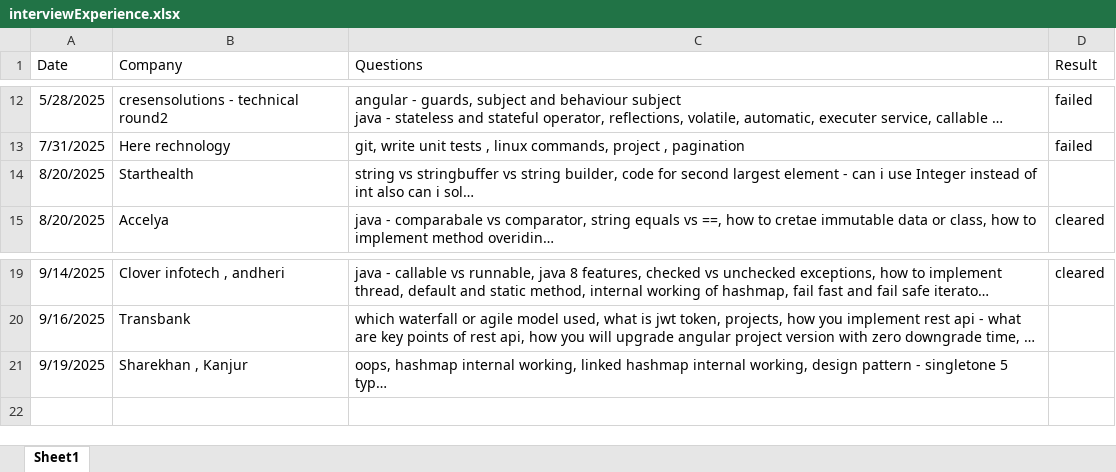
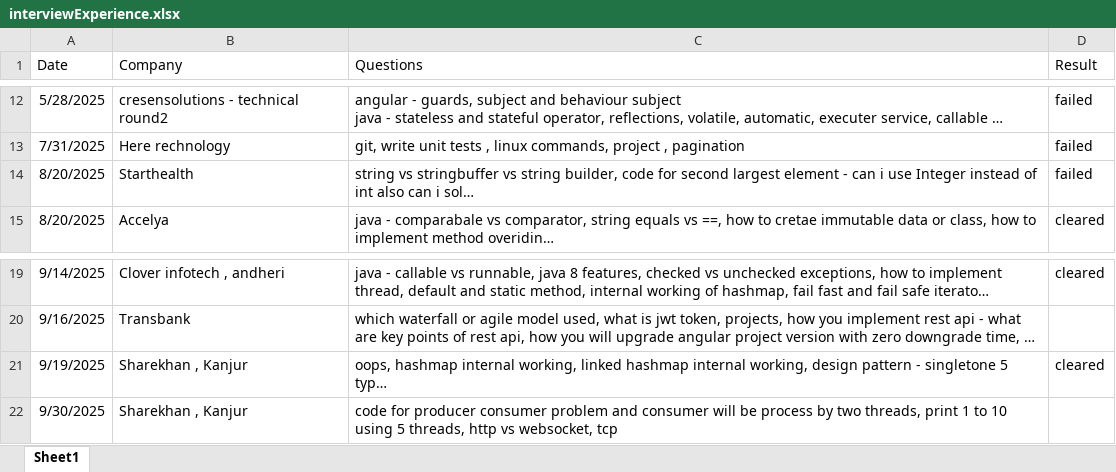
Before and after one commit to SonaliNehere/FilesForInterviewPreparation, an Excel workbook: interviewExperience.xlsx, sheet Sheet1, drawn as a sheet; only a part is shown, gaps mark what is left out; long unchanged cells end in …; values as stored, in another font and other column widths than the file's, no borders; the diff names each change by its address in the sheet, - before the commit and + after, or states it on an @@ line.

Commit message:
Add files via upload

```diff
--- a/interviewExperience.xlsx (sheet Sheet1)
+++ b/interviewExperience.xlsx (sheet Sheet1)
-D14 (Result): (empty)
+D14 (Result): failed
-D21 (Result): (empty)
+D21 (Result): cleared
+row 22: 9/30/2025 | Sharekhan , Kanjur | code for producer consumer problem and consumer will be process by two threads, print 1 to 10 using 5 threads, http vs websocket, tcp
```
